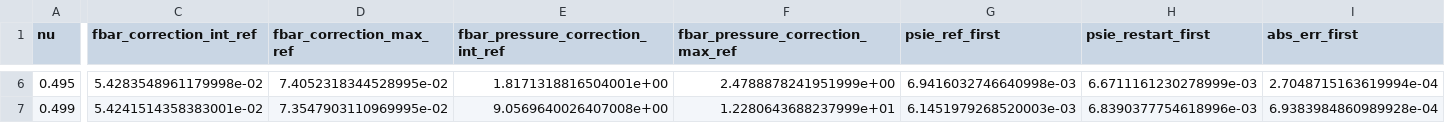
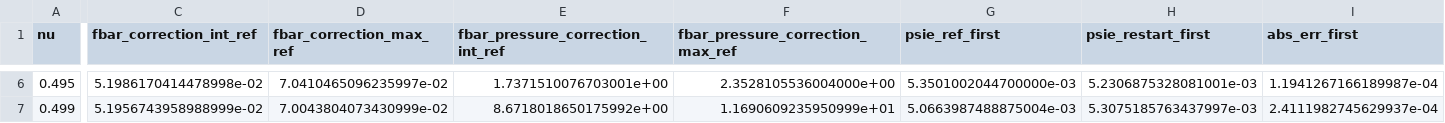
Before and after one commit to TheGreatCid/fbar_writeup, a CSV file: data/single_element/elastic/error/nu_sweep_results_old.csv, drawn as a sheet; only a part is shown, gaps mark what is left out; the diff covers the shown part only; the diff names each change by its address in the sheet, - before the commit and + after, or states it on an @@ line.

```diff
--- a/data/single_element/elastic/error/nu_sweep_results_old.csv
+++ b/data/single_element/elastic/error/nu_sweep_results_old.csv
-C6 (fbar_correction_int_ref): 5.4283548961179998e-02
+C6 (fbar_correction_int_ref): 5.1986170414478998e-02
-D6 (fbar_correction_max_ref): 7.4052318344528995e-02
+D6 (fbar_correction_max_ref): 7.0410465096235997e-02
-E6 (fbar_pressure_correction_int_ref): 1.8171318816504001e+00
+E6 (fbar_pressure_correction_int_ref): 1.7371510076703001e+00
-F6 (fbar_pressure_correction_max_ref): 2.4788878241951999e+00
+F6 (fbar_pressure_correction_max_ref): 2.3528105536004000e+00
-G6 (psie_ref_first): 6.9416032746640998e-03
+G6 (psie_ref_first): 5.3501002044700000e-03
-H6 (psie_restart_first): 6.6711161230278999e-03
+H6 (psie_restart_first): 5.2306875328081001e-03
-I6 (abs_err_first): 2.7048715163619994e-04
+I6 (abs_err_first): 1.1941267166189987e-04
-C7 (fbar_correction_int_ref): 5.4241514358383001e-02
+C7 (fbar_correction_int_ref): 5.1956743958988999e-02
-D7 (fbar_correction_max_ref): 7.3547903110969995e-02
+D7 (fbar_correction_max_ref): 7.0043804073430999e-02
-E7 (fbar_pressure_correction_int_ref): 9.0569640026407008e+00
+E7 (fbar_pressure_correction_int_ref): 8.6718018650175992e+00
-F7 (fbar_pressure_correction_max_ref): 1.2280643688237999e+01
+F7 (fbar_pressure_correction_max_ref): 1.1690609235950999e+01
-G7 (psie_ref_first): 6.1451979268520003e-03
+G7 (psie_ref_first): 5.0663987488875004e-03
-H7 (psie_restart_first): 6.8390377754618996e-03
+H7 (psie_restart_first): 5.3075185763437997e-03
-I7 (abs_err_first): 6.9383984860989928e-04
+I7 (abs_err_first): 2.4111982745629937e-04
```
Also changed, not shown: 70 edited cells elsewhere in this file, data/single_element/elastic/error/nu_sweep_results_new.csv, 29 other files.
